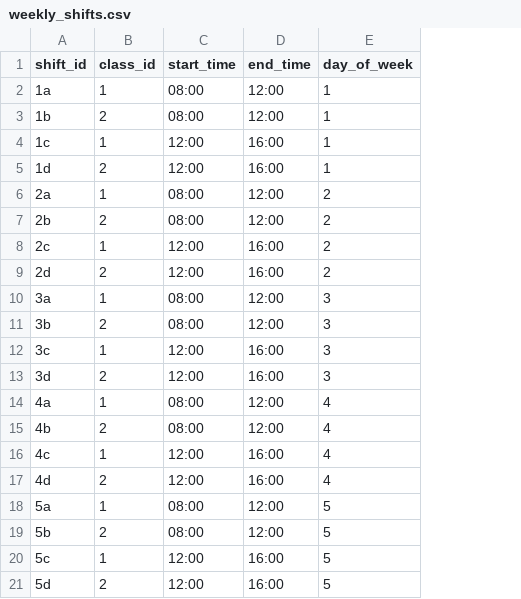
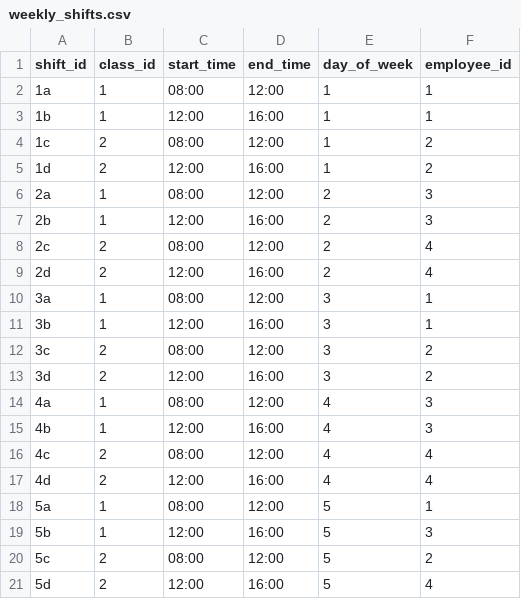
Before and after one commit to chia030/Roskilde-Daycare-Manager, a CSV file: database_files/weekly_shifts.csv, drawn as a sheet; the diff names each change by its address in the sheet, - before the commit and + after, or states it on an @@ line.

```diff
--- a/database_files/weekly_shifts.csv
+++ b/database_files/weekly_shifts.csv
+column F (employee_id), rows 2-21: 1 | 1 | 2 | 2 | 3 | 3 | 4 | 4 | 1 | 1 | 2 | 2 | 3 | 3 | 4 | 4 | 1 | 3 | 2 | 4
-B3 (class_id): 2
+B3 (class_id): 1
-C3 (start_time): 08:00
+C3 (start_time): 12:00
-D3 (end_time): 12:00
+D3 (end_time): 16:00
-B4 (class_id): 1
+B4 (class_id): 2
-C4 (start_time): 12:00
+C4 (start_time): 08:00
-D4 (end_time): 16:00
+D4 (end_time): 12:00
-B7 (class_id): 2
+B7 (class_id): 1
-C7 (start_time): 08:00
+C7 (start_time): 12:00
-D7 (end_time): 12:00
+D7 (end_time): 16:00
-B8 (class_id): 1
+B8 (class_id): 2
-C8 (start_time): 12:00
+C8 (start_time): 08:00
-D8 (end_time): 16:00
+D8 (end_time): 12:00
-B11 (class_id): 2
+B11 (class_id): 1
-C11 (start_time): 08:00
+C11 (start_time): 12:00
-D11 (end_time): 12:00
+D11 (end_time): 16:00
-B12 (class_id): 1
+B12 (class_id): 2
-C12 (start_time): 12:00
+C12 (start_time): 08:00
-D12 (end_time): 16:00
+D12 (end_time): 12:00
-B15 (class_id): 2
+B15 (class_id): 1
-C15 (start_time): 08:00
+C15 (start_time): 12:00
-D15 (end_time): 12:00
+D15 (end_time): 16:00
-B16 (class_id): 1
+B16 (class_id): 2
-C16 (start_time): 12:00
+C16 (start_time): 08:00
-D16 (end_time): 16:00
+D16 (end_time): 12:00
-B19 (class_id): 2
+B19 (class_id): 1
-C19 (start_time): 08:00
+C19 (start_time): 12:00
-D19 (end_time): 12:00
+D19 (end_time): 16:00
-B20 (class_id): 1
+B20 (class_id): 2
-C20 (start_time): 12:00
+C20 (start_time): 08:00
-D20 (end_time): 16:00
+D20 (end_time): 12:00
```
Also changed, not shown: database_files/children.csv, database_files/staff.csv, 49 other files.
